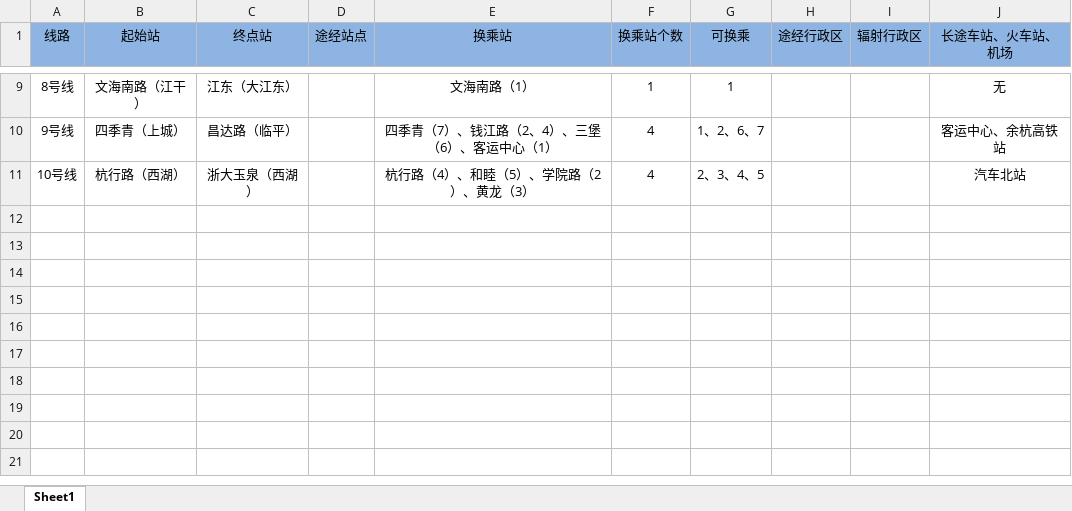
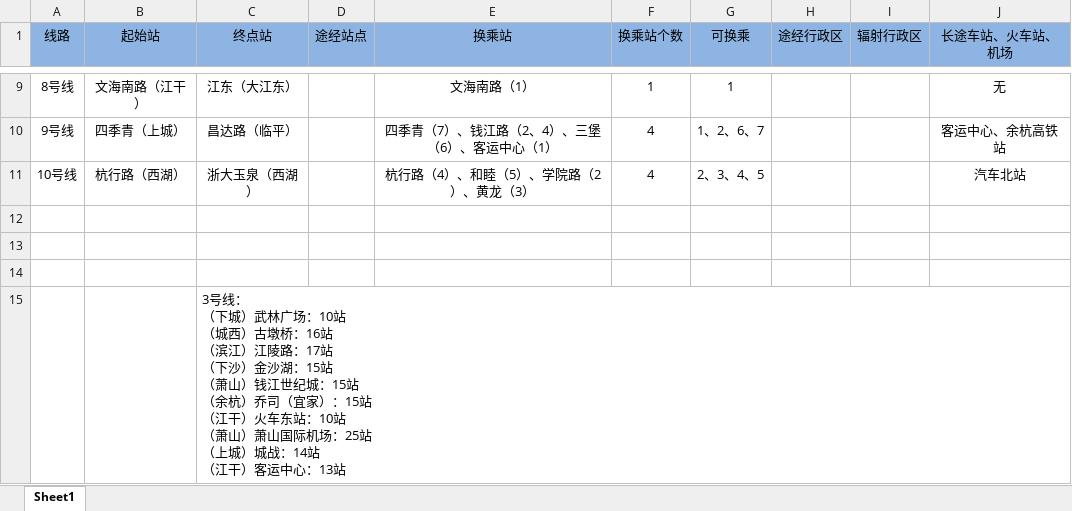
Before and after one commit to rohan-zhangqi/MyPersonalResource, an Excel workbook: 杂文/杭州地铁线路分析.xlsx, sheet Sheet1, drawn as a sheet; only a part is shown, gaps mark what is left out; values as stored, in another font and other column widths than the file's, no borders; ↵ is a line break in a cell; the diff names each change by its address in the sheet, - before the commit and + after, or states it on an @@ line.

Commit message:
[CHG]修改杭州地铁线路分析

```diff
--- a/杂文/杭州地铁线路分析.xlsx (sheet Sheet1)
+++ b/杂文/杭州地铁线路分析.xlsx (sheet Sheet1)
+row 12: (empty)
+row 13: (empty)
+row 14: (empty)
+row 15:  |  | 3号线： ↵ （下城）武林广场：10站 ↵ （城西）古墩桥：16站 ↵ （滨江）江陵路：17站 ↵ （下沙）金沙湖：15站 ↵ （萧山）钱江世纪城：15站 ↵ （余杭）乔司（宜家）：15站 ↵ （江干）火车东站：10站 ↵ （萧山）萧山国际机场：25站 ↵ （上城）城战：14站 ↵ （江干）客运中心：13站
```
